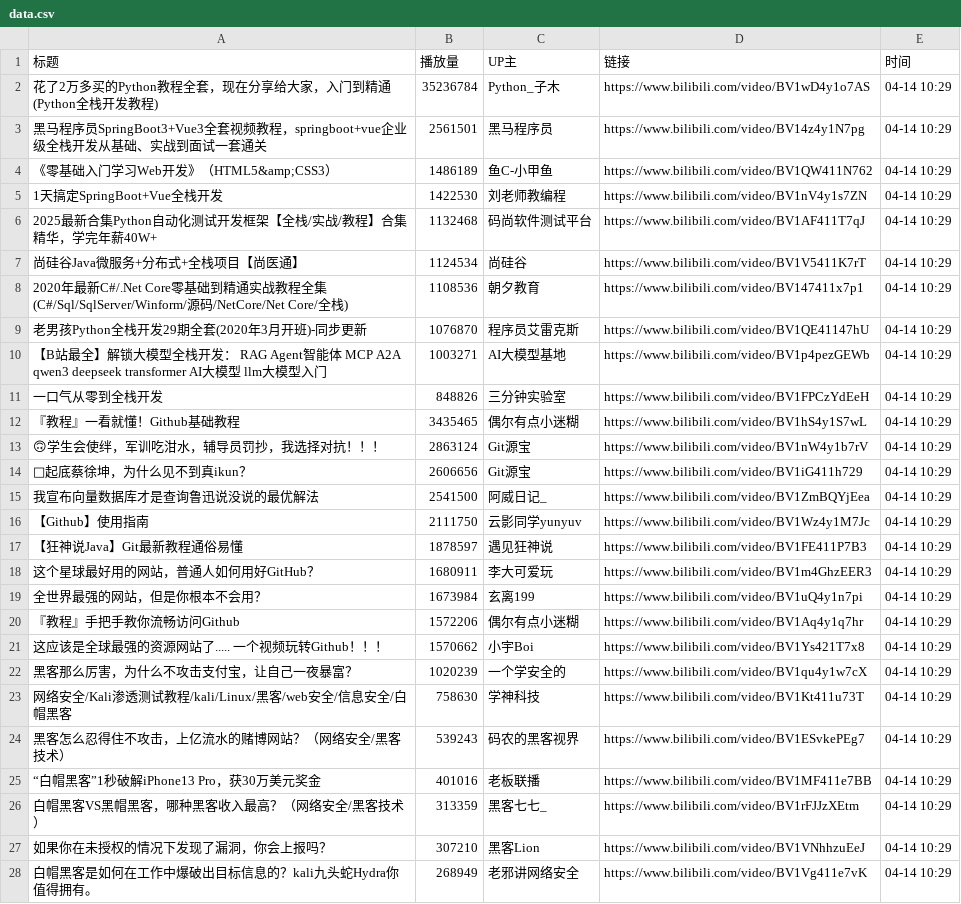
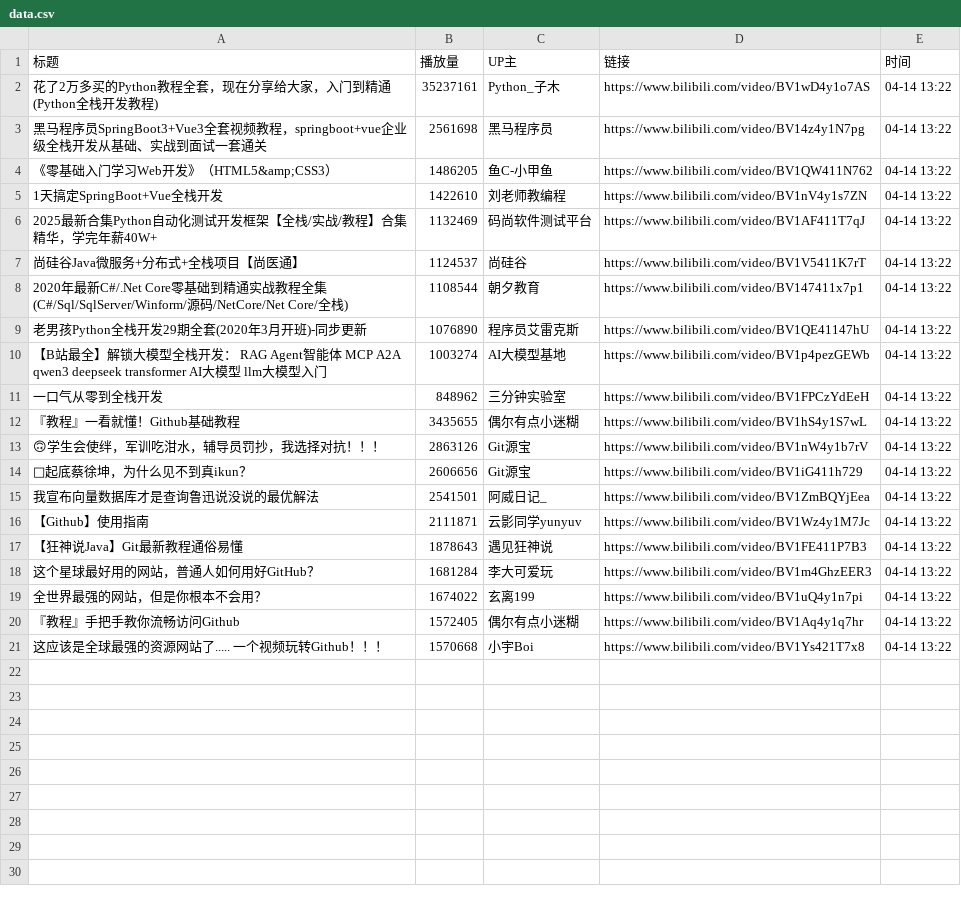
Before and after one commit to Jim119p/Quan-Zhan, a CSV file: data.csv, drawn as a sheet; only a part is shown; the diff covers the shown part only.

```diff
--- a/data.csv
+++ b/data.csv
@@ -1,28 +1,21 @@
 标题,播放量,UP主,链接,时间
-花了2万多买的Python教程全套，现在分享给大家，入门到精通(Python全栈开发教程),35236784,Python_子木,https://www.bilibili.com/video/BV1wD4y1o7AS,04-14 10:29
-黑马程序员SpringBoot3+Vue3全套视频教程，springboot+vue企业级全栈开发从基础、实战到面试一套通关,2561501,黑马程序员,https://www.bilibili.com/video/BV14z4y1N7pg,04-14 10:29
-《零基础入门学习Web开发》（HTML5&amp;CSS3）,1486189,鱼C-小甲鱼,https://www.bilibili.com/video/BV1QW411N762,04-14 10:29
-1天搞定SpringBoot+Vue全栈开发,1422530,刘老师教编程,https://www.bilibili.com/video/BV1nV4y1s7ZN,04-14 10:29
-2025最新合集Python自动化测试开发框架【全栈/实战/教程】合集精华，学完年薪40W+,1132468,码尚软件测试平台,https://www.bilibili.com/video/BV1AF411T7qJ,04-14 10:29
-尚硅谷Java微服务+分布式+全栈项目【尚医通】,1124534,尚硅谷,https://www.bilibili.com/video/BV1V5411K7rT,04-14 10:29
-2020年最新C#/.Net Core零基础到精通实战教程全集(C#/Sql/SqlServer/Winform/源码/NetCore/Net Core/全栈),1108536,朝夕教育,https://www.bilibili.com/video/BV147411x7p1,04-14 10:29
-老男孩Python全栈开发29期全套(2020年3月开班)-同步更新,1076870,程序员艾雷克斯,https://www.bilibili.com/video/BV1QE41147hU,04-14 10:29
-【B站最全】解锁大模型全栈开发： RAG  Agent智能体 MCP A2A qwen3 deepseek transformer AI大模型 llm大模型入门,1003271,AI大模型基地,https://www.bilibili.com/video/BV1p4pezGEWb,04-14 10:29
-一口气从零到全栈开发,848826,三分钟实验室,https://www.bilibili.com/video/BV1FPCzYdEeH,04-14 10:29
-『教程』一看就懂！Github基础教程,3435465,偶尔有点小迷糊,https://www.bilibili.com/video/BV1hS4y1S7wL,04-14 10:29
-🙃学生会使绊，军训吃泔水，辅导员罚抄，我选择对抗！！！,2863124,Git源宝,https://www.bilibili.com/video/BV1nW4y1b7rV,04-14 10:29
-🐔起底蔡徐坤，为什么见不到真ikun？,2606656,Git源宝,https://www.bilibili.com/video/BV1iG411h729,04-14 10:29
-我宣布向量数据库才是查询鲁迅说没说的最优解法,2541500,阿威日记_,https://www.bilibili.com/video/BV1ZmBQYjEea,04-14 10:29
-【Github】使用指南,2111750,云影同学yunyuv,https://www.bilibili.com/video/BV1Wz4y1M7Jc,04-14 10:29
-【狂神说Java】Git最新教程通俗易懂,1878597,遇见狂神说,https://www.bilibili.com/video/BV1FE411P7B3,04-14 10:29
-这个星球最好用的网站，普通人如何用好GitHub？,1680911,李大可爱玩,https://www.bilibili.com/video/BV1m4GhzEER3,04-14 10:29
-全世界最强的网站，但是你根本不会用？,1673984,玄离199,https://www.bilibili.com/video/BV1uQ4y1n7pi,04-14 10:29
-『教程』手把手教你流畅访问Github,1572206,偶尔有点小迷糊,https://www.bilibili.com/video/BV1Aq4y1q7hr,04-14 10:29
-这应该是全球最强的资源网站了..... 一个视频玩转Github！！！,1570662,小宇Boi,https://www.bilibili.com/video/BV1Ys421T7x8,04-14 10:29
-黑客那么厉害，为什么不攻击支付宝，让自己一夜暴富？,1020239,一个学安全的,https://www.bilibili.com/video/BV1qu4y1w7cX,04-14 10:29
-网络安全/Kali渗透测试教程/kali/Linux/黑客/web安全/信息安全/白帽黑客,758630,学神科技,https://www.bilibili.com/video/BV1Kt411u73T,04-14 10:29
-黑客怎么忍得住不攻击，上亿流水的赌博网站？（网络安全/黑客技术）,539243,码农的黑客视界,https://www.bilibili.com/video/BV1ESvkePEg7,04-14 10:29
-“白帽黑客”1秒破解iPhone13 Pro，获30万美元奖金,401016,老板联播,https://www.bilibili.com/video/BV1MF411e7BB,04-14 10:29
-白帽黑客VS黑帽黑客，哪种黑客收入最高？（网络安全/黑客技术）,313359,黑客七七_,https://www.bilibili.com/video/BV1rFJJzXEtm,04-14 10:29
-如果你在未授权的情况下发现了漏洞，你会上报吗？,307210,黑客Lion,https://www.bilibili.com/video/BV1VNhhzuEeJ,04-14 10:29
-白帽黑客是如何在工作中爆破出目标信息的？kali九头蛇Hydra你值得拥有。,268949,老邪讲网络安全,https://www.bilibili.com/video/BV1Vg411e7vK,04-14 10:29
+花了2万多买的Python教程全套，现在分享给大家，入门到精通(Python全栈开发教程),35237161,Python_子木,https://www.bilibili.com/video/BV1wD4y1o7AS,04-14 13:22
+黑马程序员SpringBoot3+Vue3全套视频教程，springboot+vue企业级全栈开发从基础、实战到面试一套通关,2561698,黑马程序员,https://www.bilibili.com/video/BV14z4y1N7pg,04-14 13:22
+《零基础入门学习Web开发》（HTML5&amp;CSS3）,1486205,鱼C-小甲鱼,https://www.bilibili.com/video/BV1QW411N762,04-14 13:22
+1天搞定SpringBoot+Vue全栈开发,1422610,刘老师教编程,https://www.bilibili.com/video/BV1nV4y1s7ZN,04-14 13:22
+2025最新合集Python自动化测试开发框架【全栈/实战/教程】合集精华，学完年薪40W+,1132469,码尚软件测试平台,https://www.bilibili.com/video/BV1AF411T7qJ,04-14 13:22
+尚硅谷Java微服务+分布式+全栈项目【尚医通】,1124537,尚硅谷,https://www.bilibili.com/video/BV1V5411K7rT,04-14 13:22
+2020年最新C#/.Net Core零基础到精通实战教程全集(C#/Sql/SqlServer/Winform/源码/NetCore/Net Core/全栈),1108544,朝夕教育,https://www.bilibili.com/video/BV147411x7p1,04-14 13:22
+老男孩Python全栈开发29期全套(2020年3月开班)-同步更新,1076890,程序员艾雷克斯,https://www.bilibili.com/video/BV1QE41147hU,04-14 13:22
+【B站最全】解锁大模型全栈开发： RAG  Agent智能体 MCP A2A qwen3 deepseek transformer AI大模型 llm大模型入门,1003274,AI大模型基地,https://www.bilibili.com/video/BV1p4pezGEWb,04-14 13:22
+一口气从零到全栈开发,848962,三分钟实验室,https://www.bilibili.com/video/BV1FPCzYdEeH,04-14 13:22
+『教程』一看就懂！Github基础教程,3435655,偶尔有点小迷糊,https://www.bilibili.com/video/BV1hS4y1S7wL,04-14 13:22
+🙃学生会使绊，军训吃泔水，辅导员罚抄，我选择对抗！！！,2863126,Git源宝,https://www.bilibili.com/video/BV1nW4y1b7rV,04-14 13:22
+🐔起底蔡徐坤，为什么见不到真ikun？,2606656,Git源宝,https://www.bilibili.com/video/BV1iG411h729,04-14 13:22
+我宣布向量数据库才是查询鲁迅说没说的最优解法,2541501,阿威日记_,https://www.bilibili.com/video/BV1ZmBQYjEea,04-14 13:22
+【Github】使用指南,2111871,云影同学yunyuv,https://www.bilibili.com/video/BV1Wz4y1M7Jc,04-14 13:22
+【狂神说Java】Git最新教程通俗易懂,1878643,遇见狂神说,https://www.bilibili.com/video/BV1FE411P7B3,04-14 13:22
+这个星球最好用的网站，普通人如何用好GitHub？,1681284,李大可爱玩,https://www.bilibili.com/video/BV1m4GhzEER3,04-14 13:22
+全世界最强的网站，但是你根本不会用？,1674022,玄离199,https://www.bilibili.com/video/BV1uQ4y1n7pi,04-14 13:22
+『教程』手把手教你流畅访问Github,1572405,偶尔有点小迷糊,https://www.bilibili.com/video/BV1Aq4y1q7hr,04-14 13:22
+这应该是全球最强的资源网站了..... 一个视频玩转Github！！！,1570668,小宇Boi,https://www.bilibili.com/video/BV1Ys421T7x8,04-14 13:22
```
Also changed, not shown: 3 removed rows elsewhere in this file, 1 other file.
